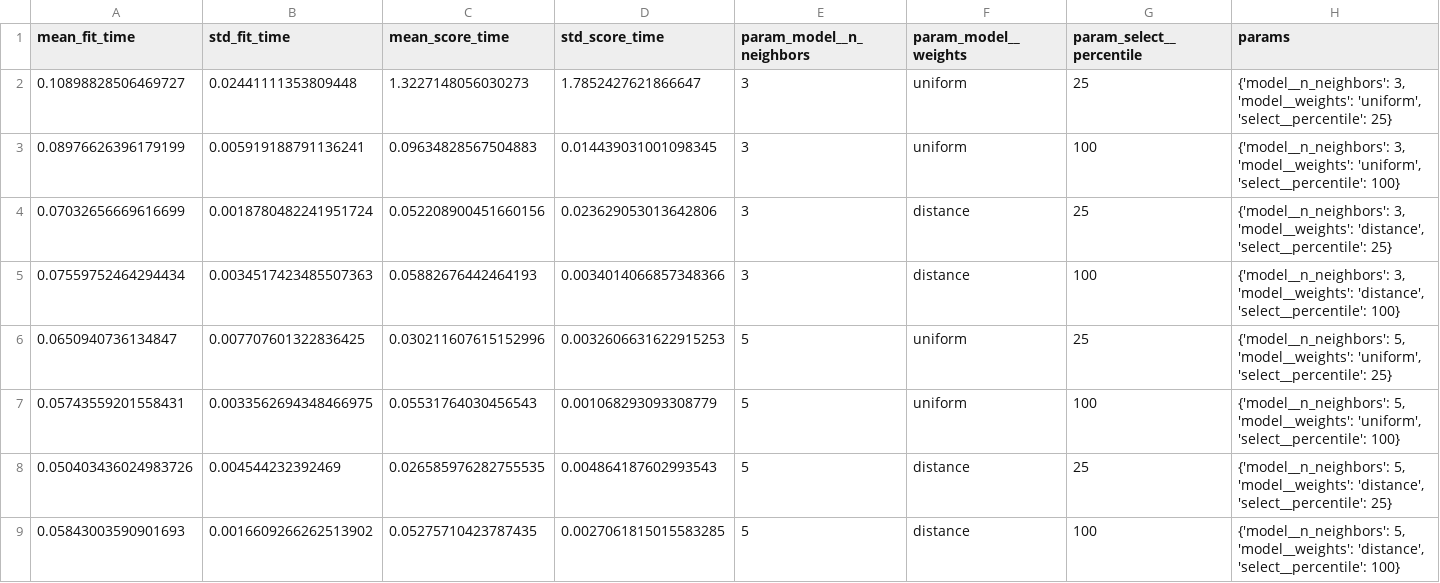
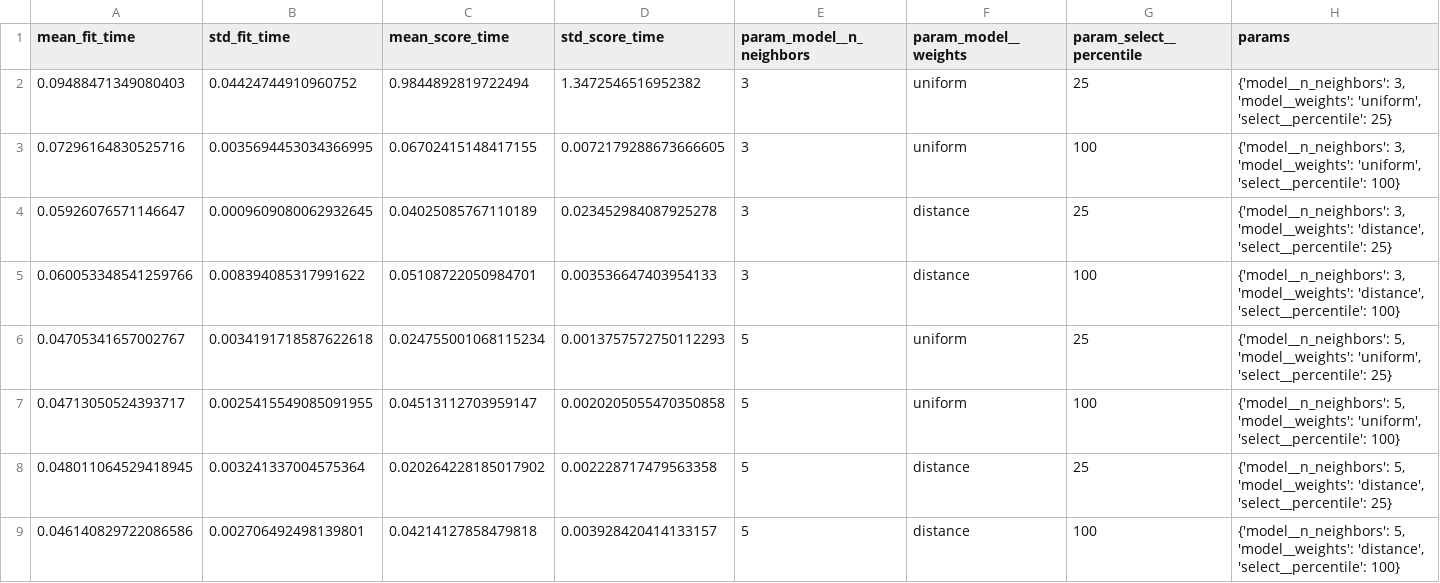
Before and after one commit to yassa-life/Basil_Leaf_health_check_dataset-_trained_model-evidence, a CSV file: parts/knn/outputs/tuning_results.csv, drawn as a sheet; only a part is shown; the diff covers the shown part only; the diff names each change by its address in the sheet, - before the commit and + after, or states it on an @@ line.

```diff
--- a/parts/knn/outputs/tuning_results.csv
+++ b/parts/knn/outputs/tuning_results.csv
-A2 (mean_fit_time): 0.10898828506469727
+A2 (mean_fit_time): 0.09488471349080403
-B2 (std_fit_time): 0.02441111353809448
+B2 (std_fit_time): 0.04424744910960752
-C2 (mean_score_time): 1.3227148056030273
+C2 (mean_score_time): 0.9844892819722494
-D2 (std_score_time): 1.7852427621866647
+D2 (std_score_time): 1.3472546516952382
-A3 (mean_fit_time): 0.08976626396179199
+A3 (mean_fit_time): 0.07296164830525716
-B3 (std_fit_time): 0.005919188791136241
+B3 (std_fit_time): 0.0035694453034366995
-C3 (mean_score_time): 0.09634828567504883
+C3 (mean_score_time): 0.06702415148417155
-D3 (std_score_time): 0.014439031001098345
+D3 (std_score_time): 0.0072179288673666605
-A4 (mean_fit_time): 0.07032656669616699
+A4 (mean_fit_time): 0.05926076571146647
-B4 (std_fit_time): 0.0018780482241951724
+B4 (std_fit_time): 0.0009609080062932645
-C4 (mean_score_time): 0.052208900451660156
+C4 (mean_score_time): 0.04025085767110189
-D4 (std_score_time): 0.023629053013642806
+D4 (std_score_time): 0.023452984087925278
-A5 (mean_fit_time): 0.07559752464294434
+A5 (mean_fit_time): 0.060053348541259766
-B5 (std_fit_time): 0.0034517423485507363
+B5 (std_fit_time): 0.008394085317991622
-C5 (mean_score_time): 0.05882676442464193
+C5 (mean_score_time): 0.05108722050984701
-D5 (std_score_time): 0.0034014066857348366
+D5 (std_score_time): 0.003536647403954133
-A6 (mean_fit_time): 0.0650940736134847
+A6 (mean_fit_time): 0.04705341657002767
-B6 (std_fit_time): 0.007707601322836425
+B6 (std_fit_time): 0.0034191718587622618
-C6 (mean_score_time): 0.030211607615152996
+C6 (mean_score_time): 0.024755001068115234
-D6 (std_score_time): 0.0032606631622915253
+D6 (std_score_time): 0.0013757572750112293
-A7 (mean_fit_time): 0.05743559201558431
+A7 (mean_fit_time): 0.04713050524393717
-B7 (std_fit_time): 0.0033562694348466975
+B7 (std_fit_time): 0.0025415549085091955
-C7 (mean_score_time): 0.05531764030456543
+C7 (mean_score_time): 0.04513112703959147
-D7 (std_score_time): 0.001068293093308779
+D7 (std_score_time): 0.0020205055470350858
-A8 (mean_fit_time): 0.050403436024983726
+A8 (mean_fit_time): 0.048011064529418945
-B8 (std_fit_time): 0.004544232392469
+B8 (std_fit_time): 0.003241337004575364
-C8 (mean_score_time): 0.026585976282755535
+C8 (mean_score_time): 0.020264228185017902
-D8 (std_score_time): 0.004864187602993543
+D8 (std_score_time): 0.002228717479563358
-A9 (mean_fit_time): 0.05843003590901693
+A9 (mean_fit_time): 0.046140829722086586
-B9 (std_fit_time): 0.0016609266262513902
+B9 (std_fit_time): 0.002706492498139801
-C9 (mean_score_time): 0.05275710423787435
+C9 (mean_score_time): 0.04214127858479818
-D9 (std_score_time): 0.0027061815015583285
+D9 (std_score_time): 0.003928420414133157
```
Also changed, not shown: 16 edited cells elsewhere in this file, 6 other files.
